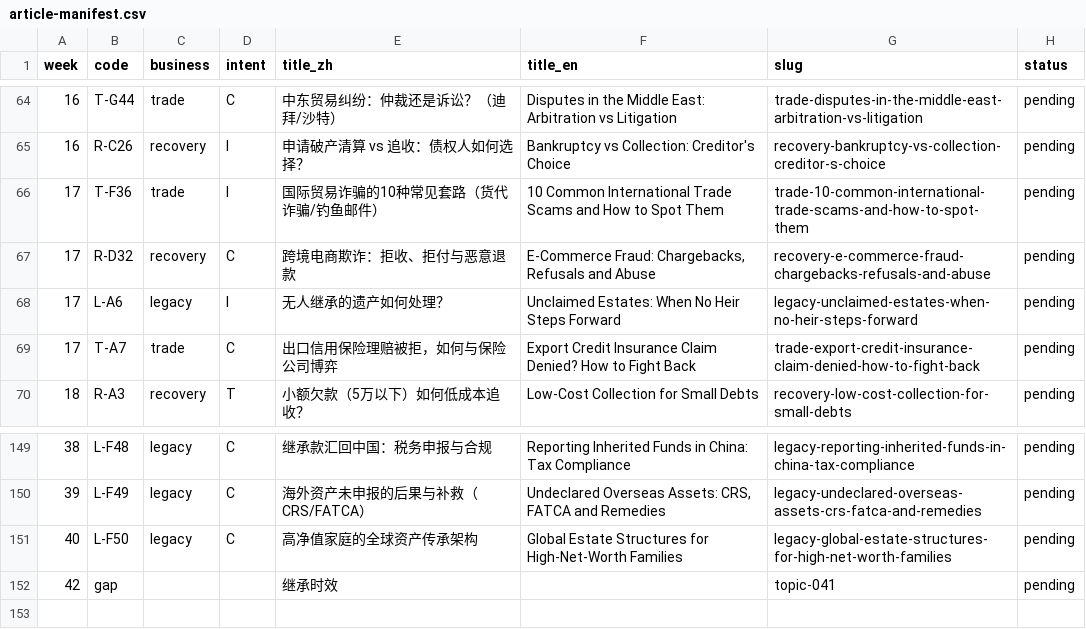
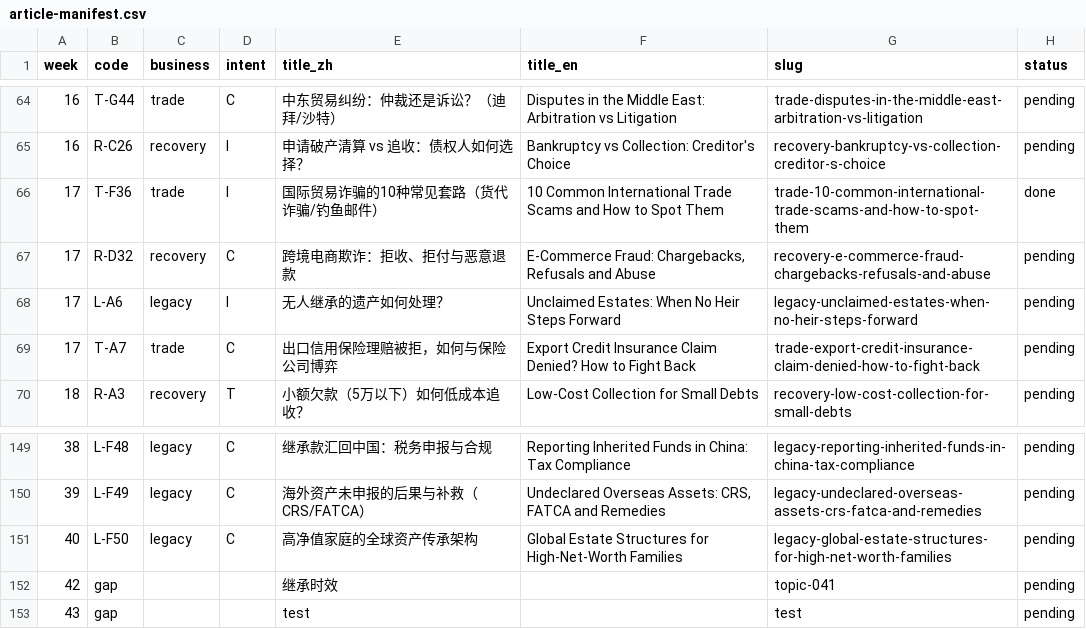
Before and after one commit to doublej9999/shenyuan-law-firm, a CSV file: docs/article-manifest.csv, drawn as a sheet; only a part is shown, gaps mark what is left out.

Commit message:
content: daily article (W17) 国际贸易诈骗的10种常见套路（货代诈骗/钓鱼邮件） (#78)
Co-authored-by: doublej9999 <doublej9999@gmail.com>

```diff
--- a/docs/article-manifest.csv
+++ b/docs/article-manifest.csv
@@ -65,3 +65,3 @@
 16,R-C26,recovery,I,申请破产清算 vs 追收：债权人如何选择？,Bankruptcy vs Collection: Creditor's Choice,recovery-bankruptcy-vs-collection-creditor-s-choice,pending
-17,T-F36,trade,I,国际贸易诈骗的10种常见套路（货代诈骗/钓鱼邮件）,10 Common International Trade Scams and How to Spot Them,trade-10-common-international-trade-scams-and-how-to-spot-them,pending
+17,T-F36,trade,I,国际贸易诈骗的10种常见套路（货代诈骗/钓鱼邮件）,10 Common International Trade Scams and How to Spot Them,trade-10-common-international-trade-scams-and-how-to-spot-them,done
 17,R-D32,recovery,C,跨境电商欺诈：拒收、拒付与恶意退款,"E-Commerce Fraud: Chargebacks, Refusals and Abuse",recovery-e-commerce-fraud-chargebacks-refusals-and-abuse,pending
@@ -152 +152,2 @@
 42,gap,,,继承时效,,topic-041,pending
+43,gap,,,test,,test,pending
```
Also changed, not shown: 2 other files.
